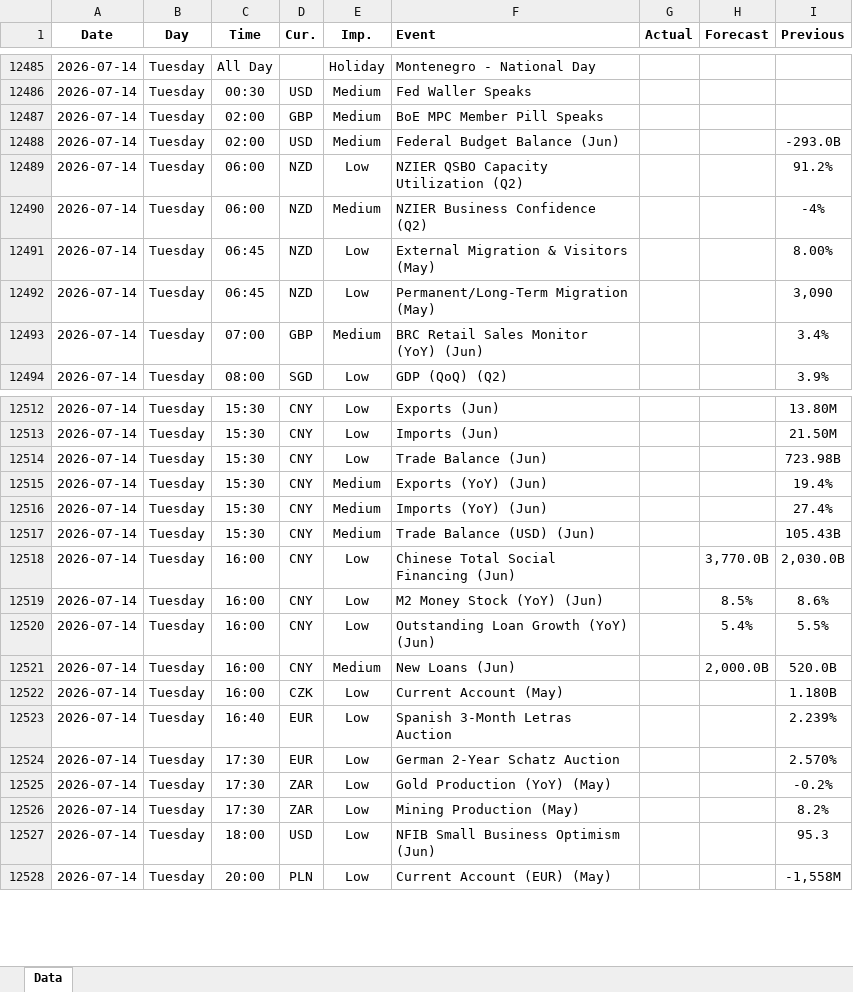
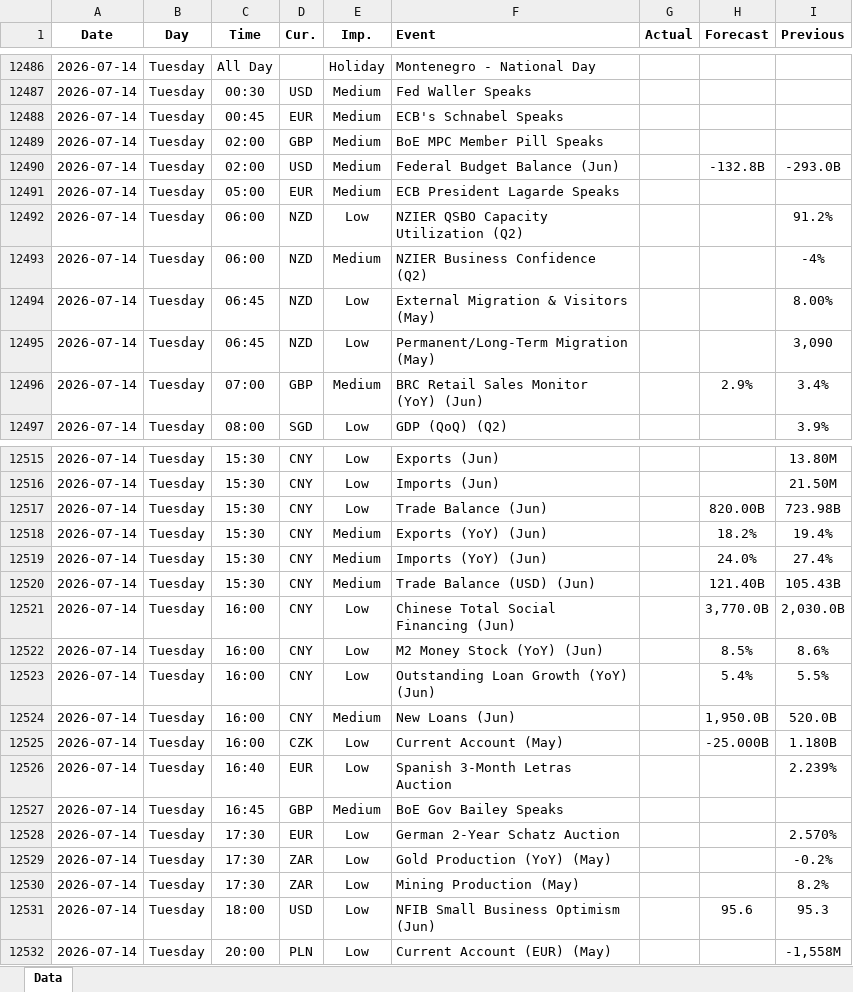
Before and after one commit to yiyousiow000814/XAUUSD-Calendar-Agent, an Excel workbook: data/Economic_Calendar/2026/2026_calendar.xlsx, sheet Data, drawn as a sheet; only a part is shown, gaps mark what is left out; values as stored, in another font and other column widths than the file's, no borders; addresses are those after the commit; the diff covers the shown part only; the diff names each change by its address in the sheet, - before the commit and + after, or states it on an @@ line.

```diff
--- a/data/Economic_Calendar/2026/2026_calendar.xlsx (sheet Data)
+++ b/data/Economic_Calendar/2026/2026_calendar.xlsx (sheet Data)
+row 12488: 2026-07-14 | Tuesday | 00:45 | EUR | Medium | ECB's Schnabel Speaks
-H12490 (Forecast): (empty)
+H12490 (Forecast): -132.8B
+row 12491: 2026-07-14 | Tuesday | 05:00 | EUR | Medium | ECB President Lagarde Speaks
-H12496 (Forecast): (empty)
+H12496 (Forecast): 2.9%
-H12517 (Forecast): (empty)
+H12517 (Forecast): 820.00B
-H12518 (Forecast): (empty)
+H12518 (Forecast): 18.2%
-H12519 (Forecast): (empty)
+H12519 (Forecast): 24.0%
-H12520 (Forecast): (empty)
+H12520 (Forecast): 121.40B
-H12524 (Forecast): 2,000.0B
+H12524 (Forecast): 1,950.0B
-H12525 (Forecast): (empty)
+H12525 (Forecast): -25.000B
+row 12527: 2026-07-14 | Tuesday | 16:45 | GBP | Medium | BoE Gov Bailey Speaks
-H12531 (Forecast): (empty)
+H12531 (Forecast): 95.6
```
Also changed, not shown: 4 added rows and 39 edited cells elsewhere in this sheet, 2 other files.
